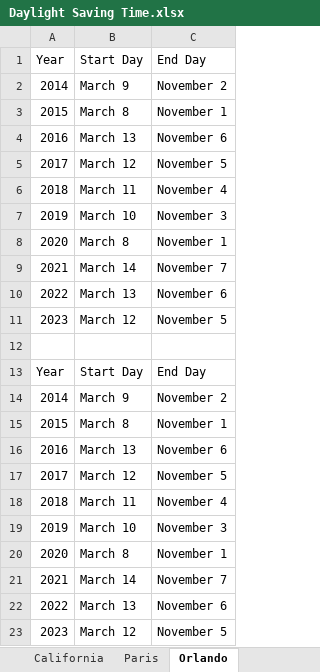
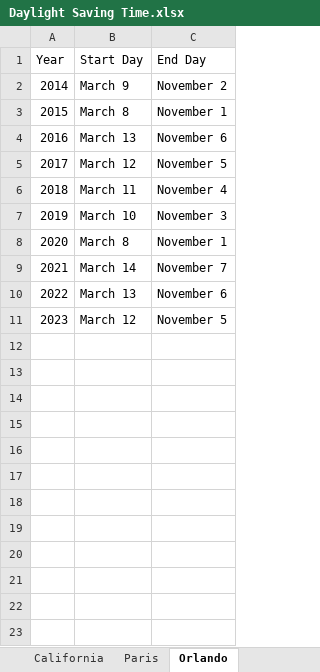
Before and after one commit to terryli2015/Terry, an Excel workbook: Daylight Saving Time.xlsx, sheet Orlando, drawn as a sheet; values as stored, in another font and other column widths than the file's, no borders; the diff names each change by its address in the sheet, - before the commit and + after, or states it on an @@ line.

Commit message:
Revert "Daylight Saving2"
This reverts commit 8a1df4eee6eb74651311c4b4fdb4a4f6e4010868.

```diff
--- a/Daylight Saving Time.xlsx (sheet Orlando)
+++ b/Daylight Saving Time.xlsx (sheet Orlando)
-row 12: (empty)
-row 13: Year | Start Day | End Day
-row 14: 2014 | March 9 | November 2
-row 15: 2015 | March 8 | November 1
-row 16: 2016 | March 13 | November 6
-row 17: 2017 | March 12 | November 5
-row 18: 2018 | March 11 | November 4
-row 19: 2019 | March 10 | November 3
-row 20: 2020 | March 8 | November 1
-row 21: 2021 | March 14 | November 7
-row 22: 2022 | March 13 | November 6
-row 23: 2023 | March 12 | November 5
```
